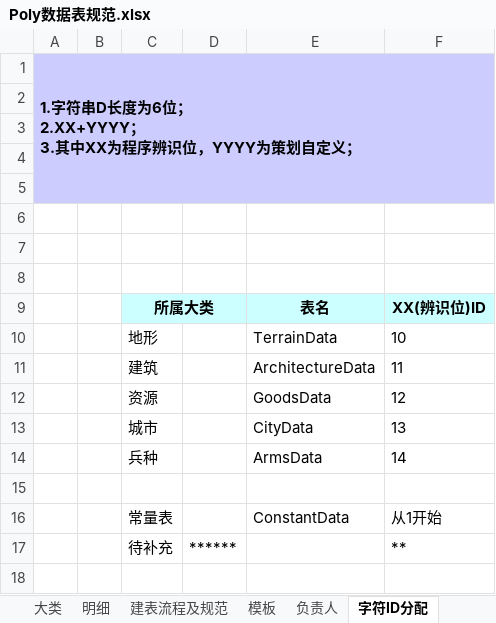
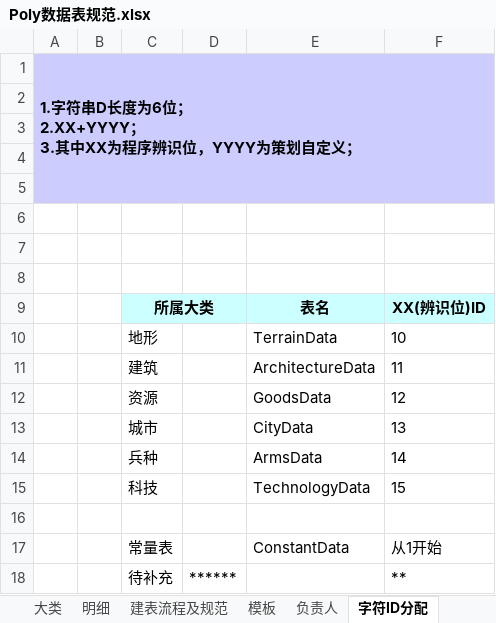
Before and after one commit to hu-bingbing/TestPolyDemo, an Excel workbook: 规范文档/Poly数据表规范.xlsx, sheet 字符ID分配, drawn as a sheet; values as stored, in another font and other column widths than the file's, no borders; the diff names each change by its address in the sheet, - before the commit and + after, or states it on an @@ line.

```diff
--- a/规范文档/Poly数据表规范.xlsx (sheet 字符ID分配)
+++ b/规范文档/Poly数据表规范.xlsx (sheet 字符ID分配)
+row 15:  |  | 科技 |  | TechnologyData | 15
```
Also changed, not shown: aboutData/ArchitectureData.xlsx, aboutData/ArmsData.xlsx, 49 other files.
